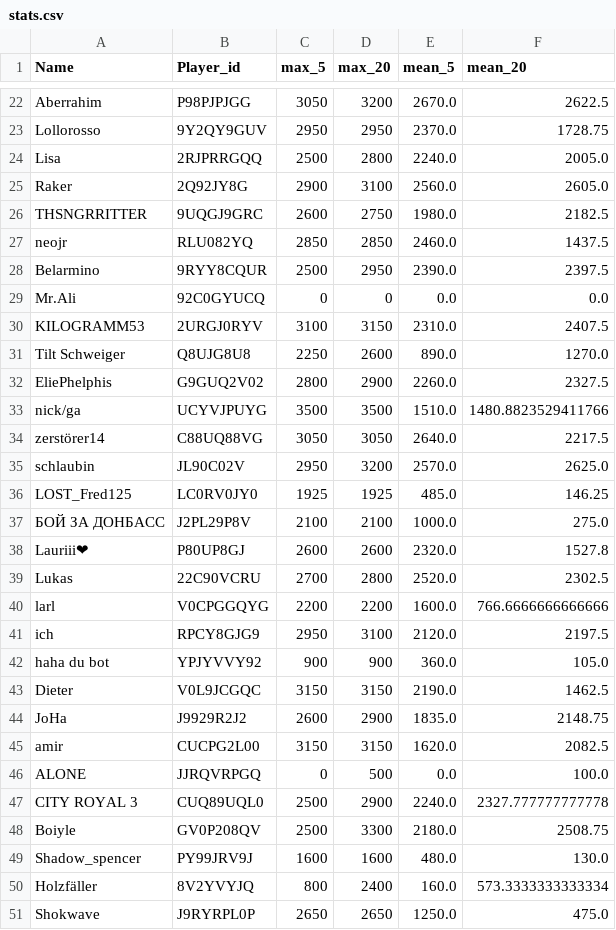
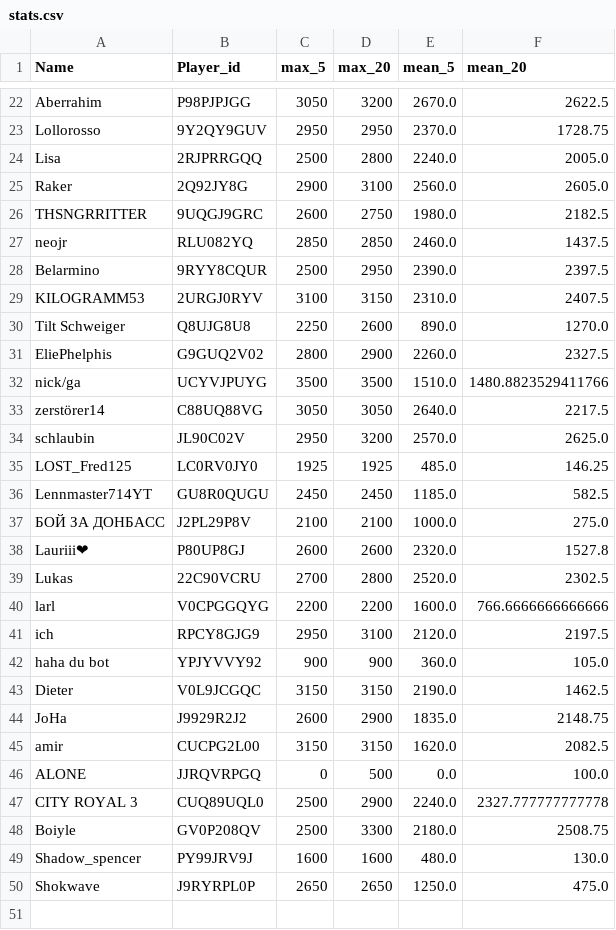
Before and after one commit to FabianL1908/ClashRoyalePerformance, a CSV file: stats.csv, drawn as a sheet; only a part is shown, gaps mark what is left out; removed rows and columns are numbered as before the commit, all else as after; the diff names each change by its address in the sheet, - before the commit and + after, or states it on an @@ line.

```diff
--- a/stats.csv
+++ b/stats.csv
-row 29: Mr.Ali | 92C0GYUCQ | 0 | 0 | 0.0 | 0.0
+row 36: Lennmaster714YT | GU8R0QUGU | 2450 | 2450 | 1185.0 | 582.5
-row 50: Holzfäller | 8V2YVYJQ | 800 | 2400 | 160.0 | 573.3333333333334
```
